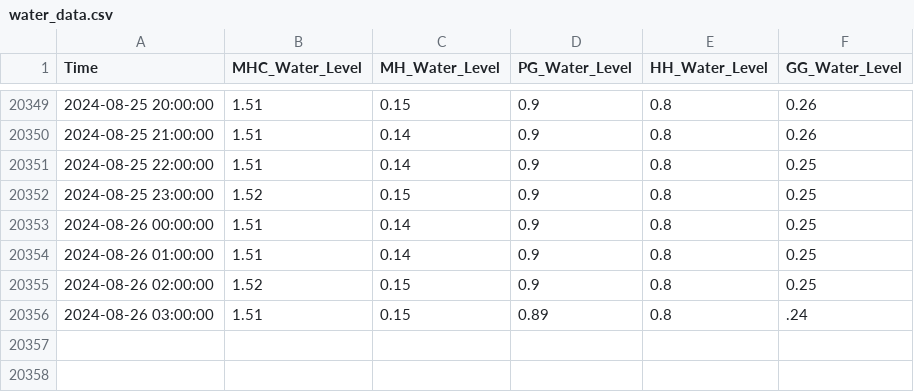
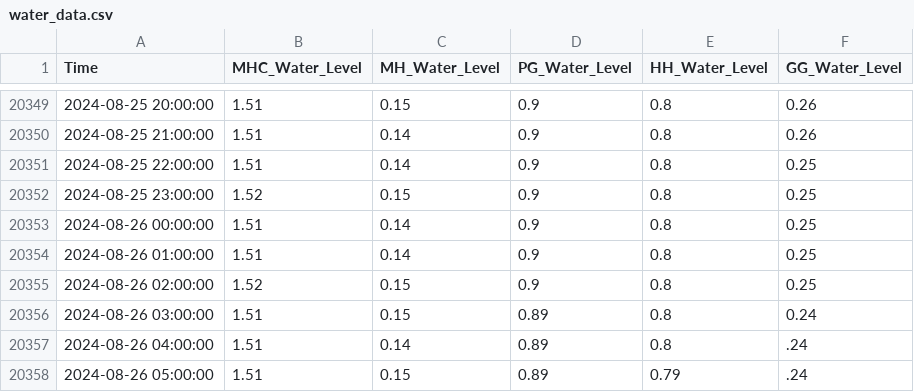
Before and after one commit to keep-asdf/streamlit, a CSV file: data/water_data.csv, drawn as a sheet; only a part is shown, gaps mark what is left out.

```diff
--- a/data/water_data.csv
+++ b/data/water_data.csv
@@ -20355,2 +20355,4 @@ Time,MHC_Water_Level,MH_Water_Level,PG_Water_Level,HH_Water_Level,GG_Water_Level
 2024-08-26 02:00:00,1.52,0.15,0.9,0.8,0.25
-2024-08-26 03:00:00,1.51,0.15,0.89,0.8,.24
+2024-08-26 03:00:00,1.51,0.15,0.89,0.8,0.24
+2024-08-26 04:00:00,1.51,0.14,0.89,0.8,.24
+2024-08-26 05:00:00,1.51,0.15,0.89,0.79,.24
```
Also changed, not shown: data/true_pred_with_CI.csv, 1 other file.
